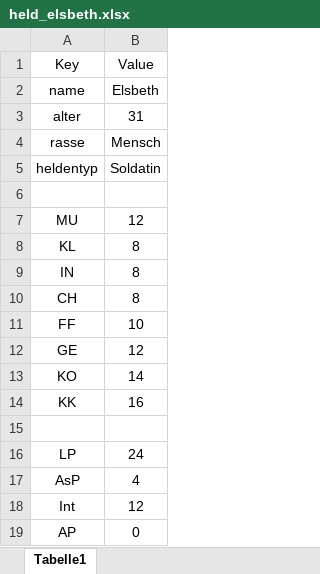
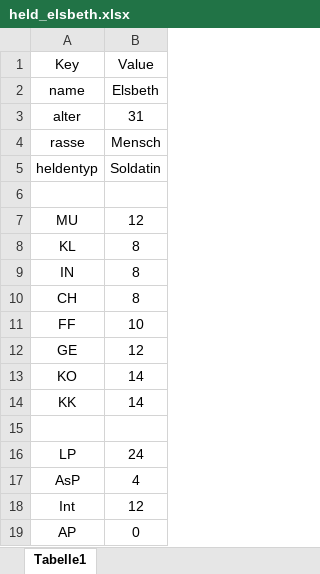
Before and after one commit to JanineEML/srh_proj_dsa, an Excel workbook: data/held_elsbeth.xlsx, sheet Tabelle1, drawn as a sheet; values as stored, in another font and other column widths than the file's, no borders; the diff names each change by its address in the sheet, - before the commit and + after, or states it on an @@ line.

```diff
--- a/data/held_elsbeth.xlsx (sheet Tabelle1)
+++ b/data/held_elsbeth.xlsx (sheet Tabelle1)
-B14 (Value): 16
+B14 (Value): 14
```
Also changed, not shown: data/held_josran.xlsx, 1 other file.
